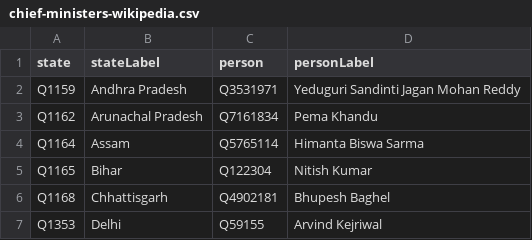
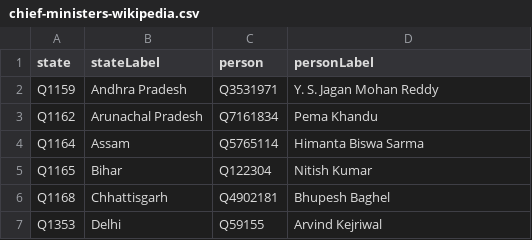
Before and after one commit to every-politician-scrapers/india-ministers, a CSV file: data/chief-ministers-wikipedia.csv, drawn as a sheet; only a part is shown.

Commit message:
Automated update

```diff
--- a/data/chief-ministers-wikipedia.csv
+++ b/data/chief-ministers-wikipedia.csv
@@ -1,3 +1,3 @@
 state,stateLabel,person,personLabel
-Q1159,Andhra Pradesh,Q3531971,Yeduguri Sandinti Jagan Mohan Reddy
+Q1159,Andhra Pradesh,Q3531971,Y. S. Jagan Mohan Reddy
 Q1162,Arunachal Pradesh,Q7161834,Pema Khandu
```
